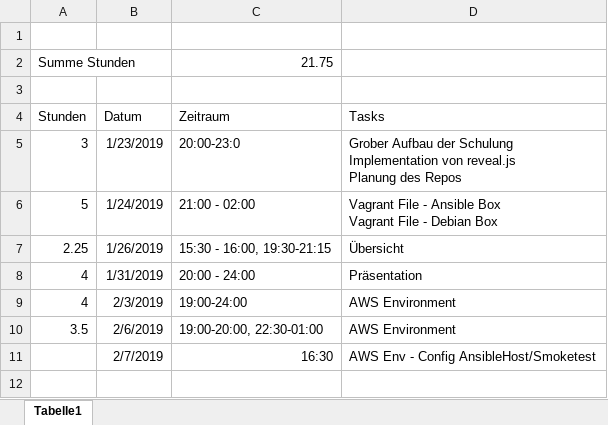
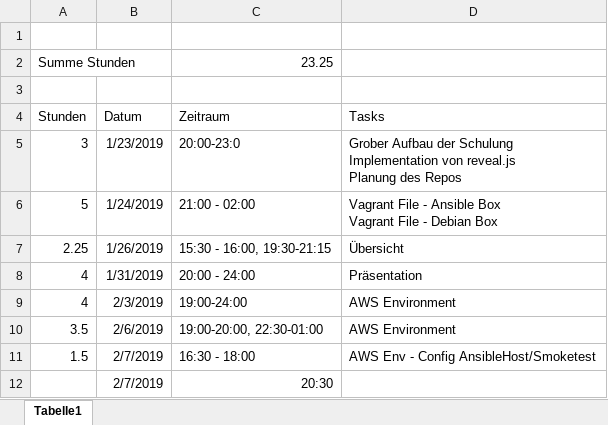
Before and after one commit to daBONDi/ansible-workshop, an Excel workbook: zeitaufzeichnung.xlsx, sheet Tabelle1, drawn as a sheet; values as stored, in another font and other column widths than the file's, no borders; the diff names each change by its address in the sheet, - before the commit and + after, or states it on an @@ line.

Commit message:
Implement WinSCP Sync and vscode Tasks

```diff
--- a/zeitaufzeichnung.xlsx (sheet Tabelle1)
+++ b/zeitaufzeichnung.xlsx (sheet Tabelle1)
-C2 (Zeitraum): 21.75
+C2 (Zeitraum): 23.25
-A11 (Stunden): (empty)
+A11 (Stunden): 1.5
-C11 (Zeitraum): 16:30
+C11 (Zeitraum): 16:30 - 18:00
+row 12:  | 2/7/2019 | 20:30
```
Also changed, not shown: 11 other files.
